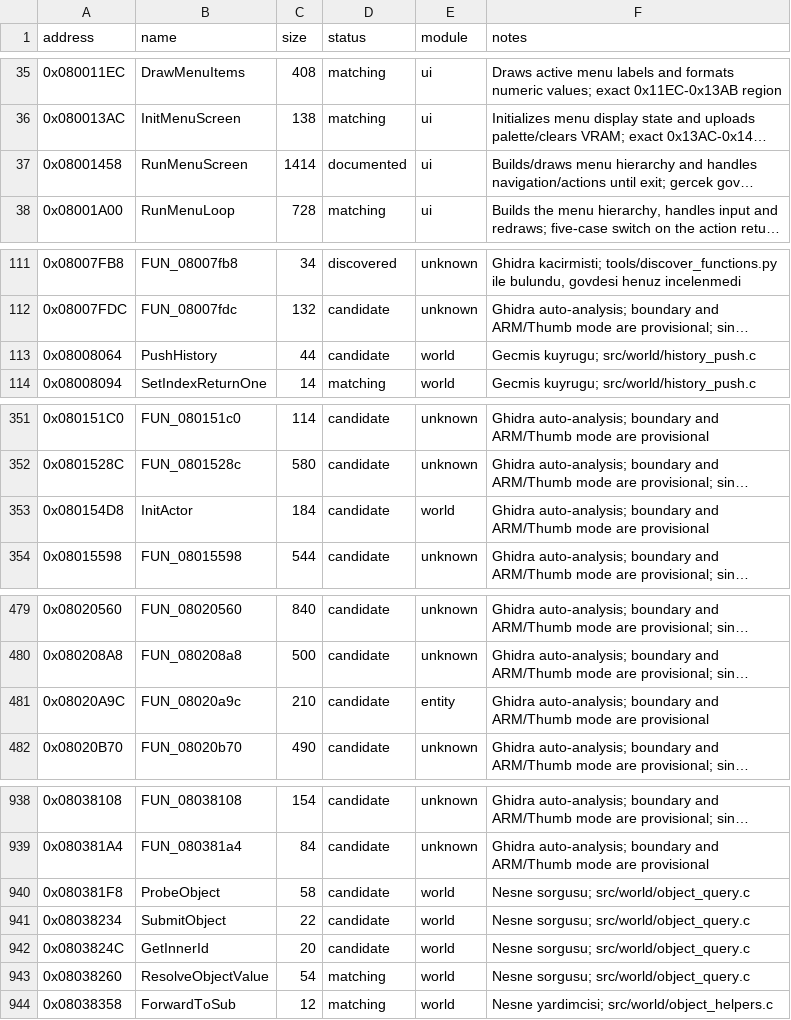
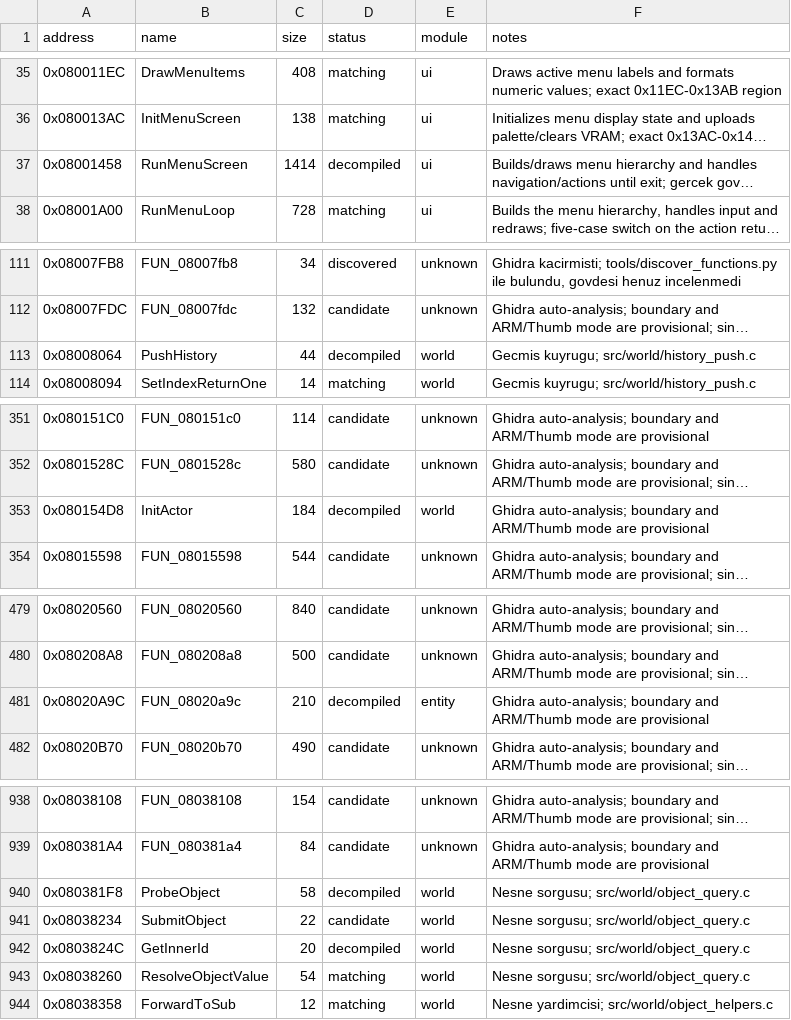
Before and after one commit to ahm3texe/gta-advance, a CSV file: data/functions.csv, drawn as a sheet; only a part is shown, gaps mark what is left out; long unchanged cells end in …; the diff covers the shown part only; the diff names each change by its address in the sheet, - before the commit and + after, or states it on an @@ line.

```diff
--- a/data/functions.csv
+++ b/data/functions.csv
-D37 (status): documented
+D37 (status): decompiled
-D113 (status): candidate
+D113 (status): decompiled
-D353 (status): candidate
+D353 (status): decompiled
-D481 (status): candidate
+D481 (status): decompiled
-D940 (status): candidate
+D940 (status): decompiled
-D942 (status): candidate
+D942 (status): decompiled
```
Also changed, not shown: 10 edited cells elsewhere in this file, 2 other files.
